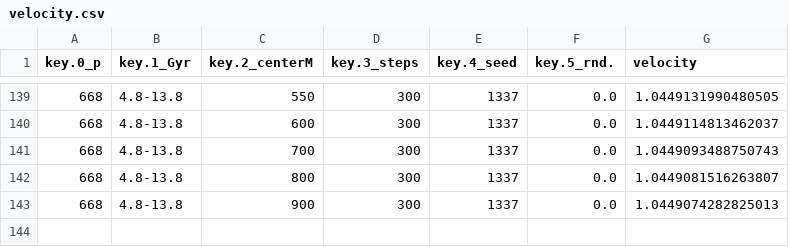
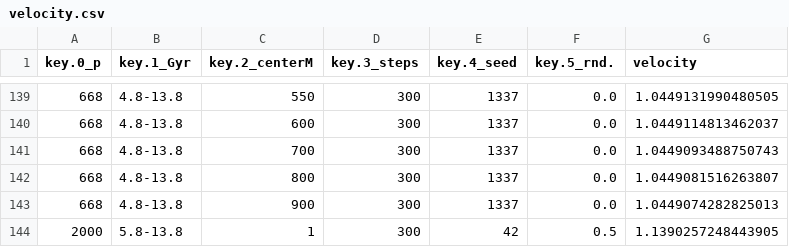
Before and after one commit to MartinGamsby/ProgenitorNodeModelCosmology, a CSV file: data/velocity.csv, drawn as a sheet; only a part is shown, gaps mark what is left out; the diff names each change by its address in the sheet, - before the commit and + after, or states it on an @@ line.

```diff
--- a/data/velocity.csv
+++ b/data/velocity.csv
+row 144: 2000 | 5.8-13.8 | 1 | 300 | 42 | 0.5 | 1.1390257248443905
```
Also changed, not shown: 4 other files.
